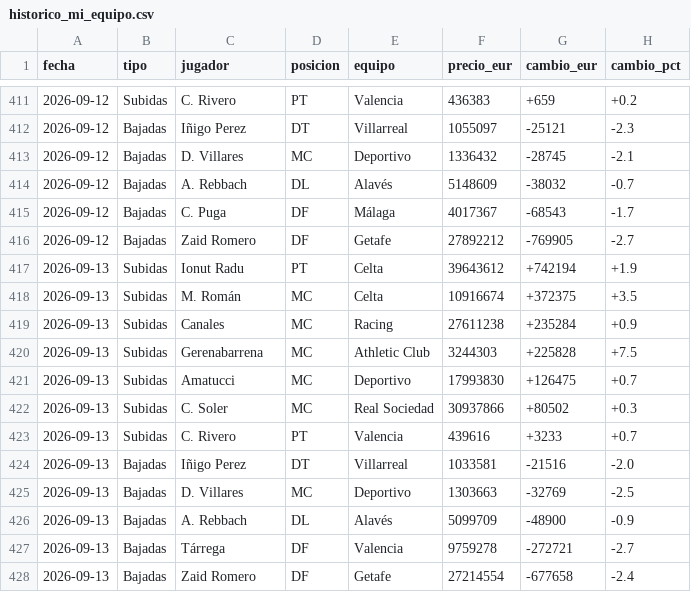
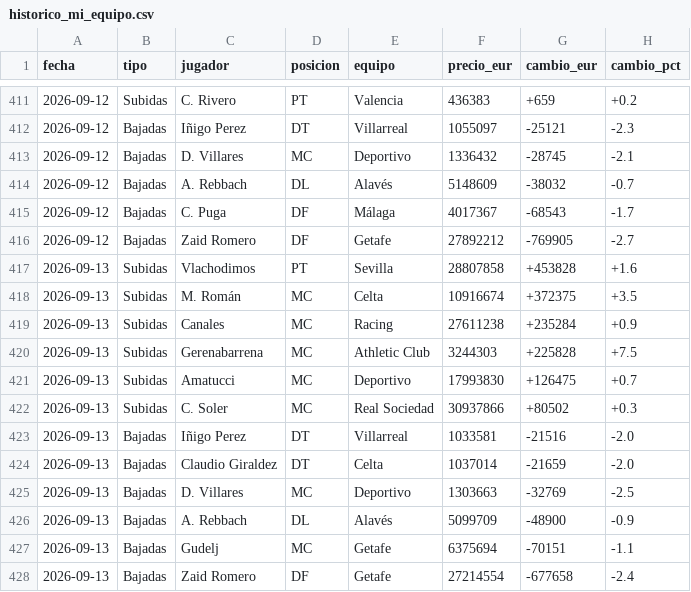
Before and after one commit to aquintero89/mercado-fantasy, a CSV file: historico_mi_equipo.csv, drawn as a sheet; only a part is shown, gaps mark what is left out.

```diff
--- a/historico_mi_equipo.csv
+++ b/historico_mi_equipo.csv
@@ -416,3 +416,3 @@
 2026-09-12,Bajadas,Zaid Romero,DF,Getafe,27892212,-769905,-2.7
-2026-09-13,Subidas,Ionut Radu,PT,Celta,39643612,+742194,+1.9
+2026-09-13,Subidas,Vlachodimos,PT,Sevilla,28807858,+453828,+1.6
 2026-09-13,Subidas,M. Román,MC,Celta,10916674,+372375,+3.5
@@ -422,7 +422,7 @@
 2026-09-13,Subidas,C. Soler,MC,Real Sociedad,30937866,+80502,+0.3
-2026-09-13,Subidas,C. Rivero,PT,Valencia,439616,+3233,+0.7
 2026-09-13,Bajadas,Iñigo Perez,DT,Villarreal,1033581,-21516,-2.0
+2026-09-13,Bajadas,Claudio Giraldez,DT,Celta,1037014,-21659,-2.0
 2026-09-13,Bajadas,D. Villares,MC,Deportivo,1303663,-32769,-2.5
 2026-09-13,Bajadas,A. Rebbach,DL,Alavés,5099709,-48900,-0.9
-2026-09-13,Bajadas,Tárrega,DF,Valencia,9759278,-272721,-2.7
+2026-09-13,Bajadas,Gudelj,MC,Getafe,6375694,-70151,-1.1
 2026-09-13,Bajadas,Zaid Romero,DF,Getafe,27214554,-677658,-2.4
```
Also changed, not shown: mi_equipo_2026-09-13.csv.
